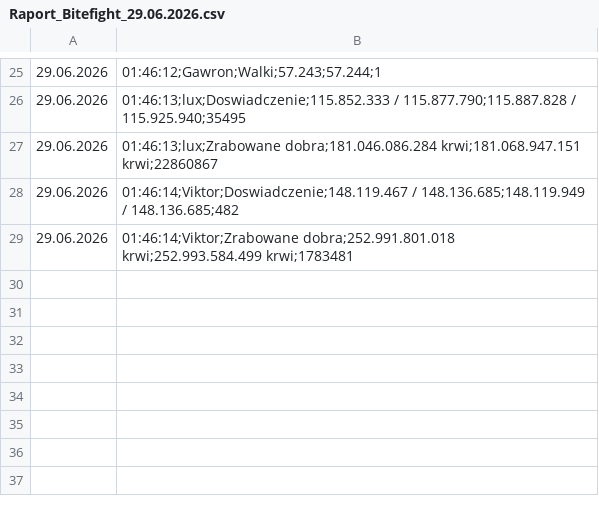
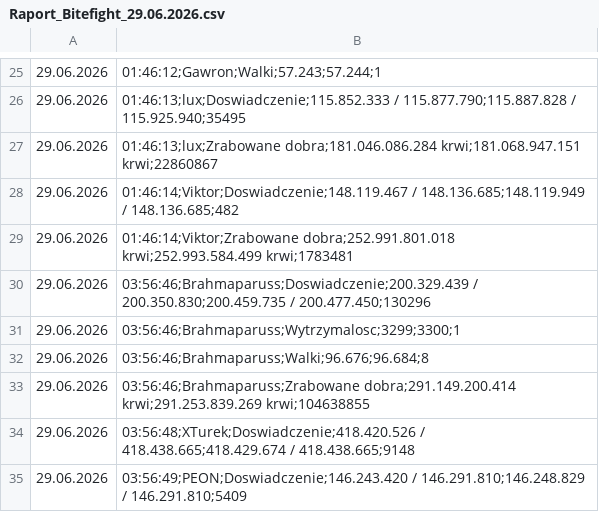
Before and after one commit to statystyki-bf/SledzikBitefight, a CSV file: Raport_Bitefight_29.06.2026.csv, drawn as a sheet; only a part is shown, gaps mark what is left out.

```diff
--- a/Raport_Bitefight_29.06.2026.csv
+++ b/Raport_Bitefight_29.06.2026.csv
@@ -29 +29,7 @@
 29.06.2026, 01:46:14;Viktor;Zrabowane dobra;252.991.801.018 krwi;252.993.584.499 krwi;1783481
+29.06.2026, 03:56:46;Brahmaparuss;Doswiadczenie;200.329.439 / 200.350.830;200.459.735 / 200.477.450;130296
+29.06.2026, 03:56:46;Brahmaparuss;Wytrzymalosc;3299;3300;1
+29.06.2026, 03:56:46;Brahmaparuss;Walki;96.676;96.684;8
+29.06.2026, 03:56:46;Brahmaparuss;Zrabowane dobra;291.149.200.414 krwi;291.253.839.269 krwi;104638855
+29.06.2026, 03:56:48;XTurek;Doswiadczenie;418.420.526 / 418.438.665;418.429.674 / 418.438.665;9148
+29.06.2026, 03:56:49;PEON;Doswiadczenie;146.243.420 / 146.291.810;146.248.829 / 146.291.810;5409
```
Also changed, not shown: 1 other file.
